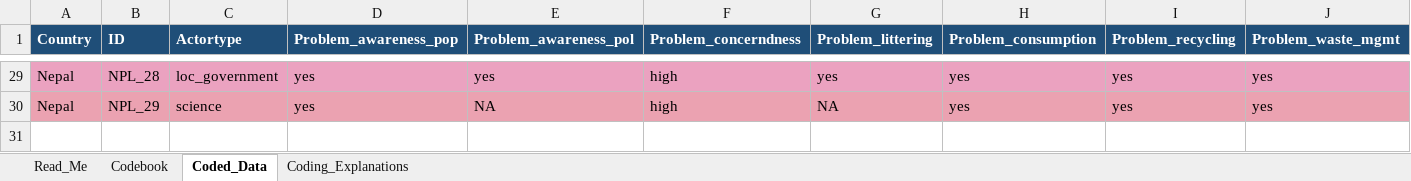
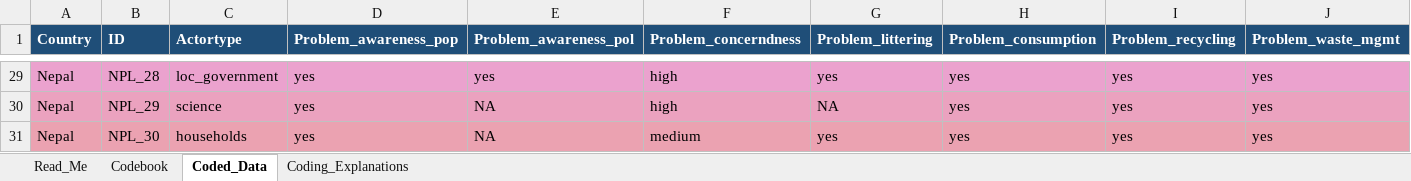
Before and after one commit to shivrain/Thinkswiss, an Excel workbook: nepal_plastic_coding/Nepal_Plastic_Governance_Coding.xlsx, sheet Coded_Data, drawn as a sheet; only a part is shown, gaps mark what is left out; values as stored, in another font and other column widths than the file's, no borders; rows hold the shown columns only; the diff names each change by its address in the sheet, - before the commit and + after, or states it on an @@ line.

```diff
--- a/nepal_plastic_coding/Nepal_Plastic_Governance_Coding.xlsx (sheet Coded_Data)
+++ b/nepal_plastic_coding/Nepal_Plastic_Governance_Coding.xlsx (sheet Coded_Data)
+row 31: Nepal | NPL_30 | households | yes | NA | medium | yes | yes | yes | yes
```
Also changed, not shown: sheet Coding_Explanations, sheet Read_Me, 1 other file.
